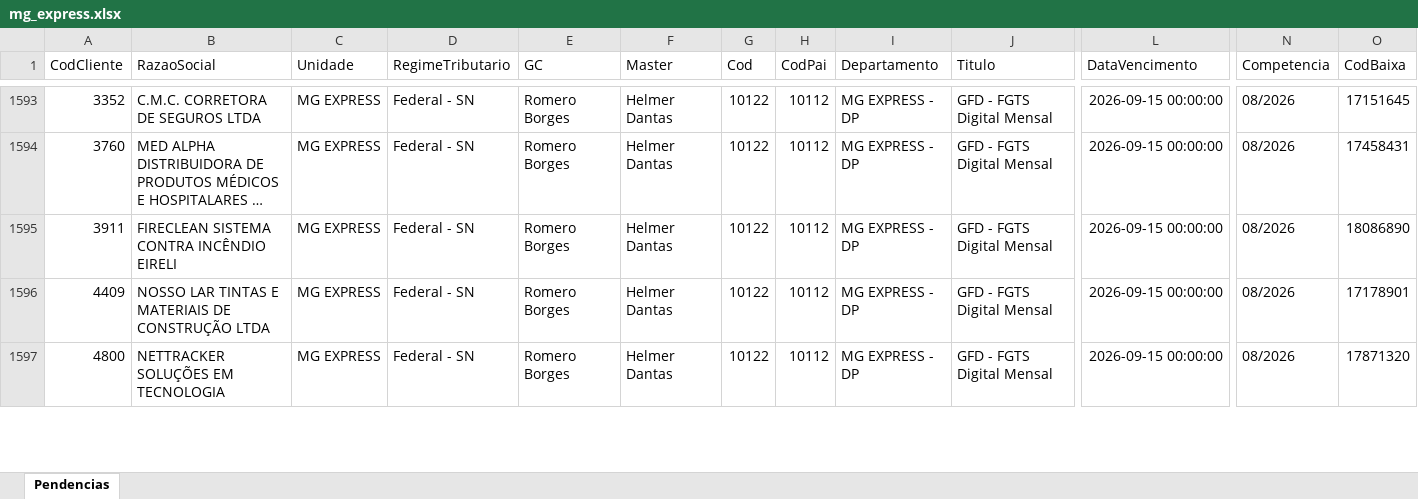
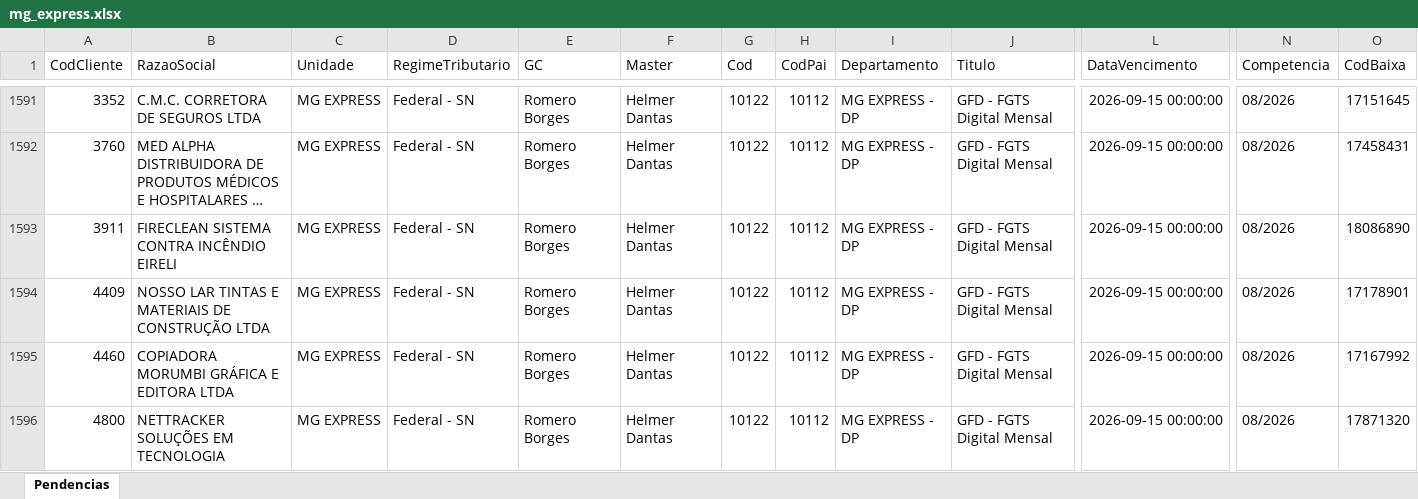
Before and after one commit to Controladoria-MG/Portal-das-tarefas, an Excel workbook: dados/base/mg_express.xlsx, sheet Pendencias, drawn as a sheet; only a part is shown, gaps mark what is left out; long unchanged cells end in …; values as stored, in another font and other column widths than the file's, no borders; rows hold the shown columns only; the diff covers the shown part only; the diff names each change by its address in the sheet, - before the commit and + after, or states it on an @@ line.

```diff
--- a/dados/base/mg_express.xlsx (sheet Pendencias)
+++ b/dados/base/mg_express.xlsx (sheet Pendencias)
+row 1595: 4460 | COPIADORA MORUMBI GRÁFICA E EDITORA LTDA | MG EXPRESS | Federal - SN | Romero Borges | Helmer Dantas | 10122 | 10112 | MG EXPRESS - DP | GFD - FGTS Digital Mensal | 2026-09-15 00:00:00 | 08/2026 | 17167992
```
Also changed, not shown: 2 added rows and 3 removed rows elsewhere in this sheet, dados/base/bpo.xlsx, dados/base/goias.xlsx, 3 other files.
